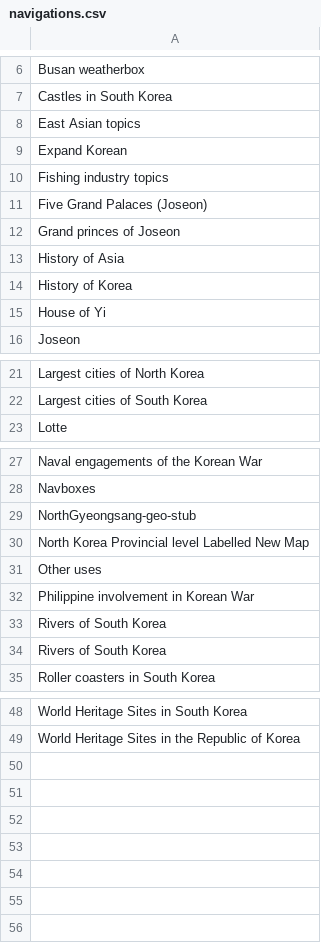
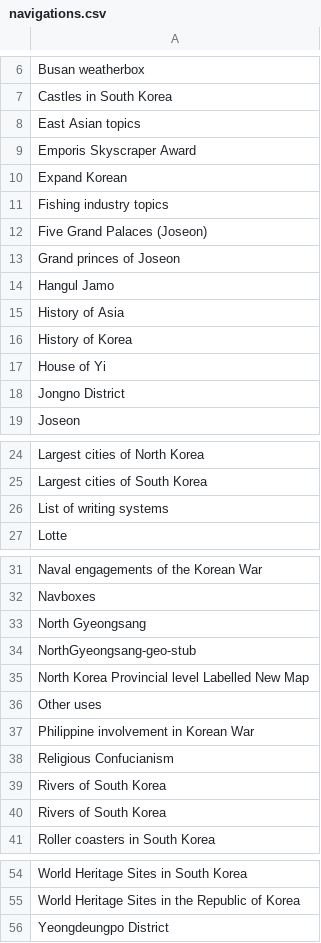
Before and after one commit to szabgab/wikipedia-to-epub.rs, a CSV file: src/navigations.csv, drawn as a sheet; only a part is shown, gaps mark what is left out; the diff names each change by its address in the sheet, - before the commit and + after, or states it on an @@ line.

```diff
--- a/src/navigations.csv
+++ b/src/navigations.csv
+row 9: Emporis Skyscraper Award
+row 14: Hangul Jamo
+row 18: Jongno District
+row 26: List of writing systems
+row 33: North Gyeongsang
+row 38: Religious Confucianism
+row 56: Yeongdeungpo District
```
Also changed, not shown: src/silent.csv.
